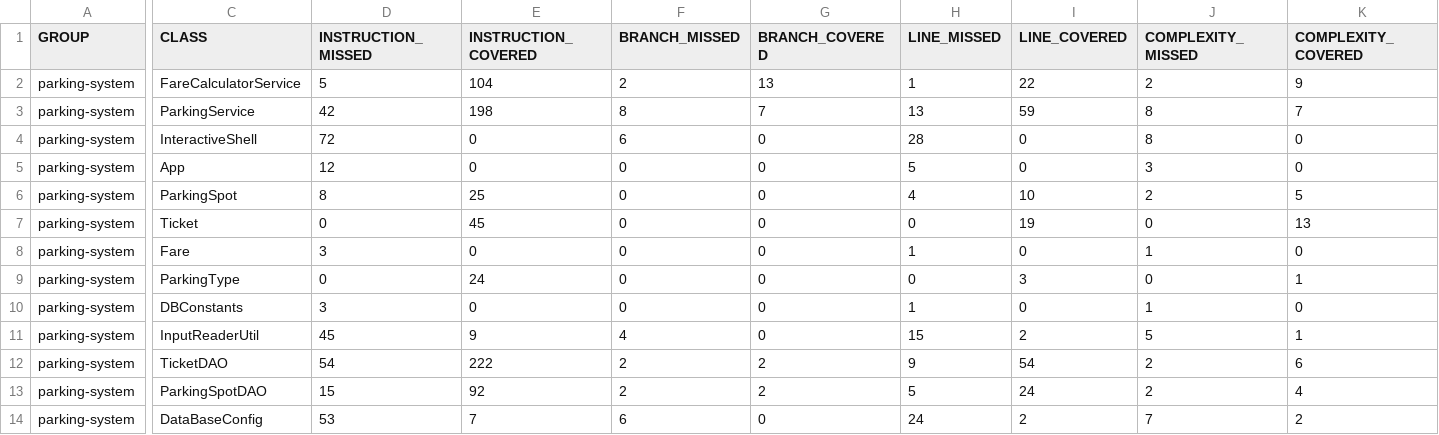
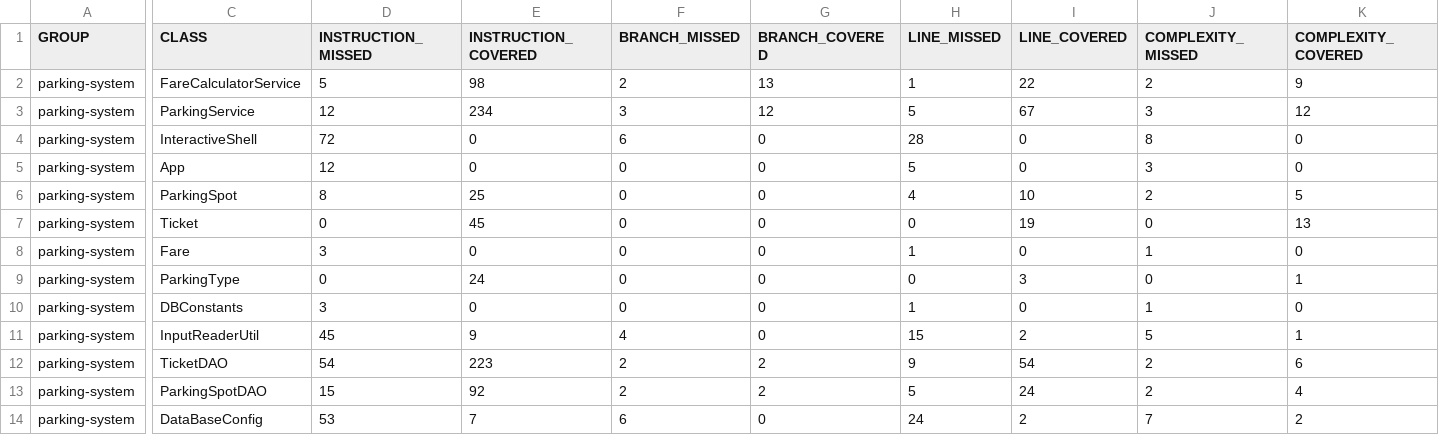
Before and after one commit to TheCanibal/jovanovic-kevin-testez-Java, a CSV file: parkingsystem/target/site/jacoco/jacoco.csv, drawn as a sheet; only a part is shown, gaps mark what is left out; the diff names each change by its address in the sheet, - before the commit and + after, or states it on an @@ line.

Commit message:
ajout du test de la méthode getNextParkingNumberIfAvailable qui test celle-ci quand on rentre le mauvais type de vehicule entrant dans le parking

```diff
--- a/parkingsystem/target/site/jacoco/jacoco.csv
+++ b/parkingsystem/target/site/jacoco/jacoco.csv
-E2 (INSTRUCTION_COVERED): 104
+E2 (INSTRUCTION_COVERED): 98
-D3 (INSTRUCTION_MISSED): 42
+D3 (INSTRUCTION_MISSED): 12
-E3 (INSTRUCTION_COVERED): 198
+E3 (INSTRUCTION_COVERED): 234
-F3 (BRANCH_MISSED): 8
+F3 (BRANCH_MISSED): 3
-G3 (BRANCH_COVERED): 7
+G3 (BRANCH_COVERED): 12
-H3 (LINE_MISSED): 13
+H3 (LINE_MISSED): 5
-I3 (LINE_COVERED): 59
+I3 (LINE_COVERED): 67
-J3 (COMPLEXITY_MISSED): 8
+J3 (COMPLEXITY_MISSED): 3
-K3 (COMPLEXITY_COVERED): 7
+K3 (COMPLEXITY_COVERED): 12
-E12 (INSTRUCTION_COVERED): 222
+E12 (INSTRUCTION_COVERED): 223
```
Also changed, not shown: 25 other files.
